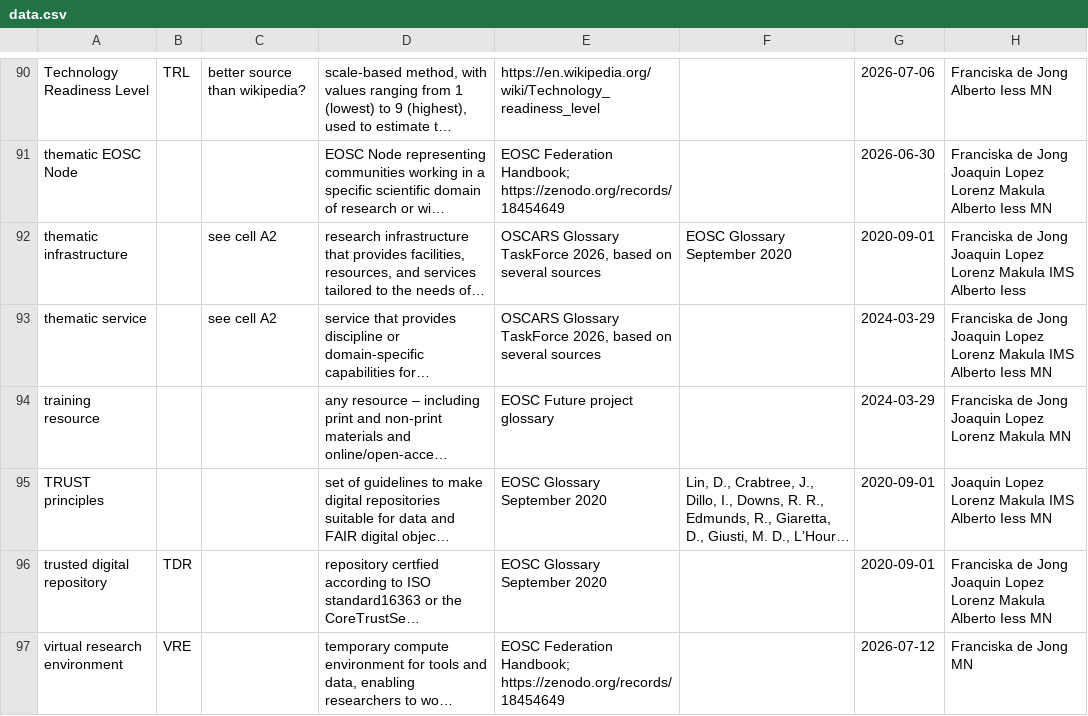
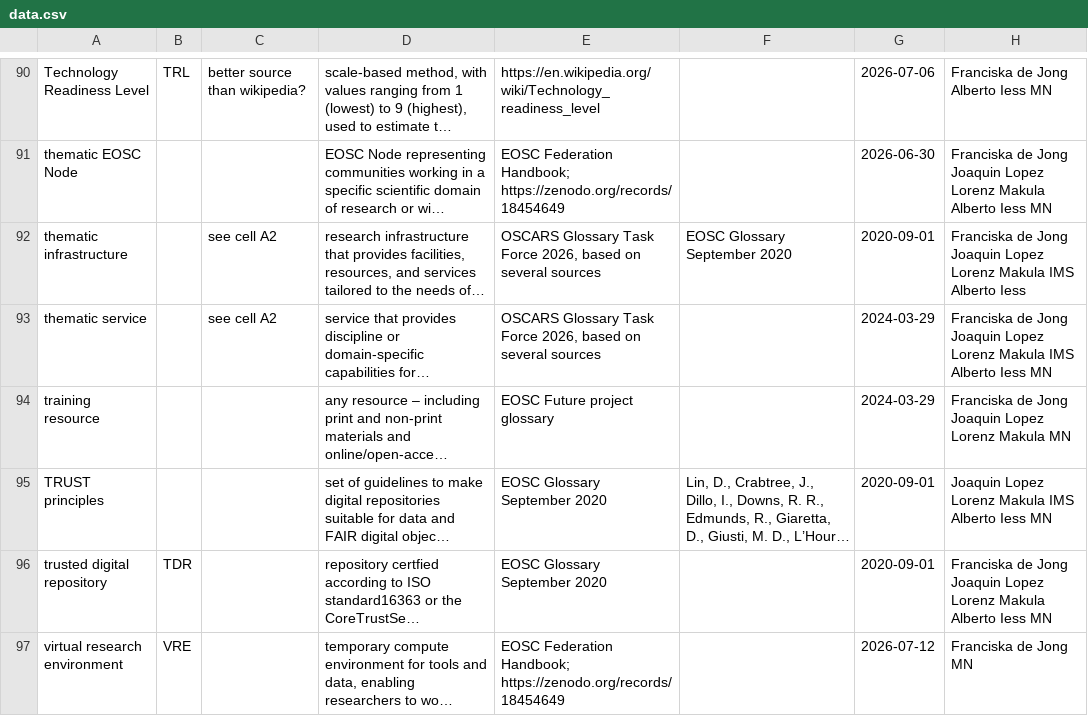
Before and after one commit to acdh-oeaw/vocabs-curation, a CSV file: oscars-eosc/data.csv, drawn as a sheet; only a part is shown, gaps mark what is left out; long unchanged cells end in …; the diff covers the shown part only; the diff names each change by its address in the sheet, - before the commit and + after, or states it on an @@ line.

Commit message:
OSCARS / EOSC: Create version 2026-10-15b

```diff
--- a/oscars-eosc/data.csv
+++ b/oscars-eosc/data.csv
-E92:E93: OSCARS Glossary TaskForce 2026, based…
+E92:E93: OSCARS Glossary Task Force 2026, based…
```
Also changed, not shown: 34 edited cells elsewhere in this file, 4 other files.
